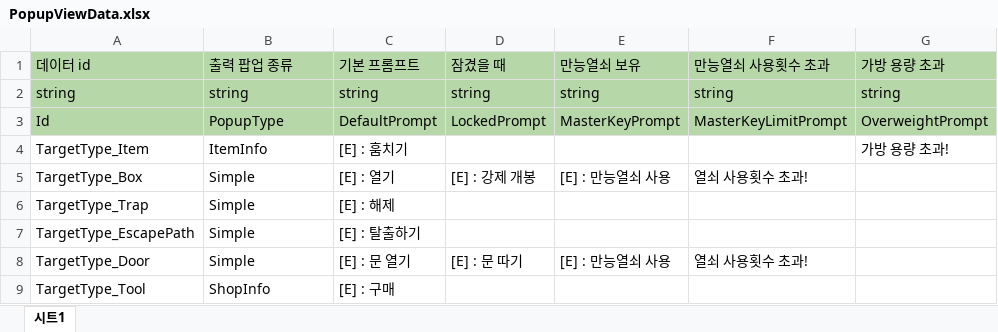
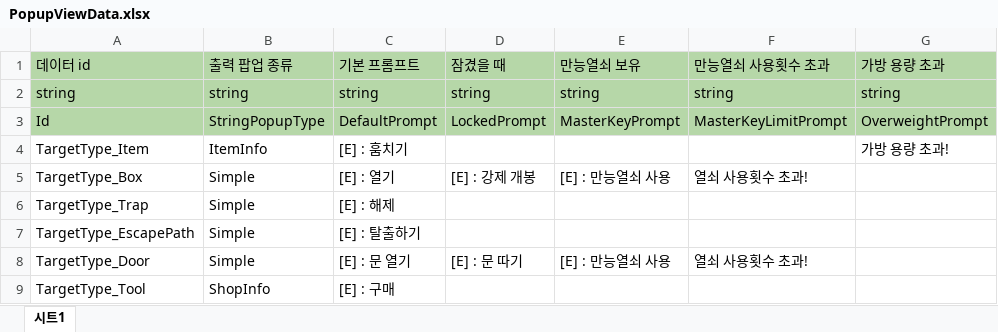
Before and after one commit to 6th-OzCooding/JewelThief, an Excel workbook: JsonConverter/ExcelFiles/PopupViewData.xlsx, sheet 시트1, drawn as a sheet; only a part is shown; values as stored, in another font and other column widths than the file's, no borders; charts and pictures not drawn; the diff names each change by its address in the sheet, - before the commit and + after, or states it on an @@ line.

Commit message:
refactor: enum타입 변환 로직 추가, 데이터 string으로 변경 및 프로퍼티 설정

```diff
--- a/JsonConverter/ExcelFiles/PopupViewData.xlsx (sheet 시트1)
+++ b/JsonConverter/ExcelFiles/PopupViewData.xlsx (sheet 시트1)
-B3 (출력 팝업 종류): PopupType
+B3 (출력 팝업 종류): StringPopupType
```
Also changed, not shown: charts or pictures, JsonConverter/ExcelFiles/ItemData.xlsx, JsonConverter/ExcelFiles/SoundData.xlsx, 7 other files.
